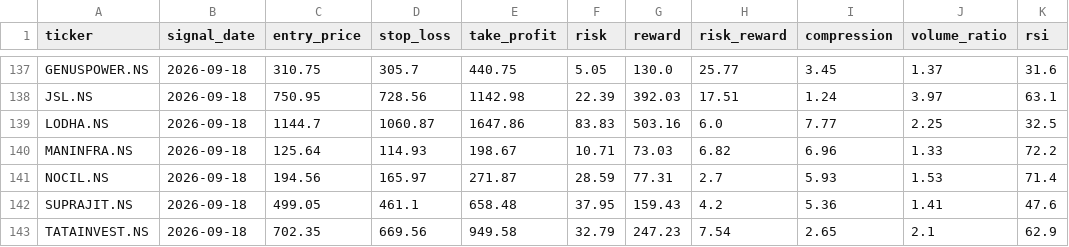
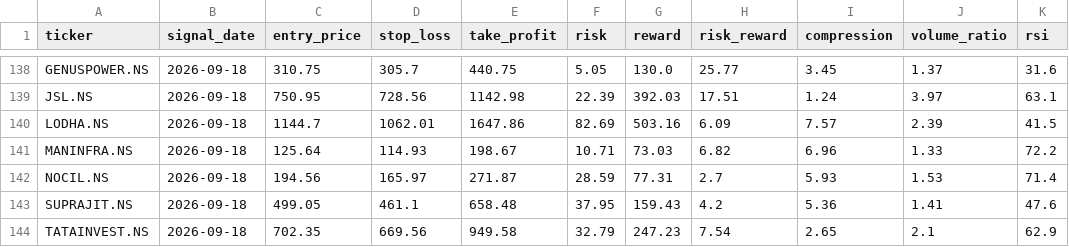
Before and after one commit to kira-stockmarket/ema-backtest, a CSV file: nifty500_broom_breakout_results.csv, drawn as a sheet; only a part is shown, gaps mark what is left out; addresses are those after the commit; the diff covers the shown part only; the diff names each change by its address in the sheet, - before the commit and + after, or states it on an @@ line.

```diff
--- a/nifty500_broom_breakout_results.csv
+++ b/nifty500_broom_breakout_results.csv
-D140 (stop_loss): 1060.87
+D140 (stop_loss): 1062.01
-F140 (risk): 83.83
+F140 (risk): 82.69
-H140 (risk_reward): 6.0
+H140 (risk_reward): 6.09
-I140 (compression): 7.77
+I140 (compression): 7.57
-J140 (volume_ratio): 2.25
+J140 (volume_ratio): 2.39
-K140 (rsi): 32.5
+K140 (rsi): 41.5
```
Also changed, not shown: 1 added row and 27 edited cells elsewhere in this file, 2 other files.
